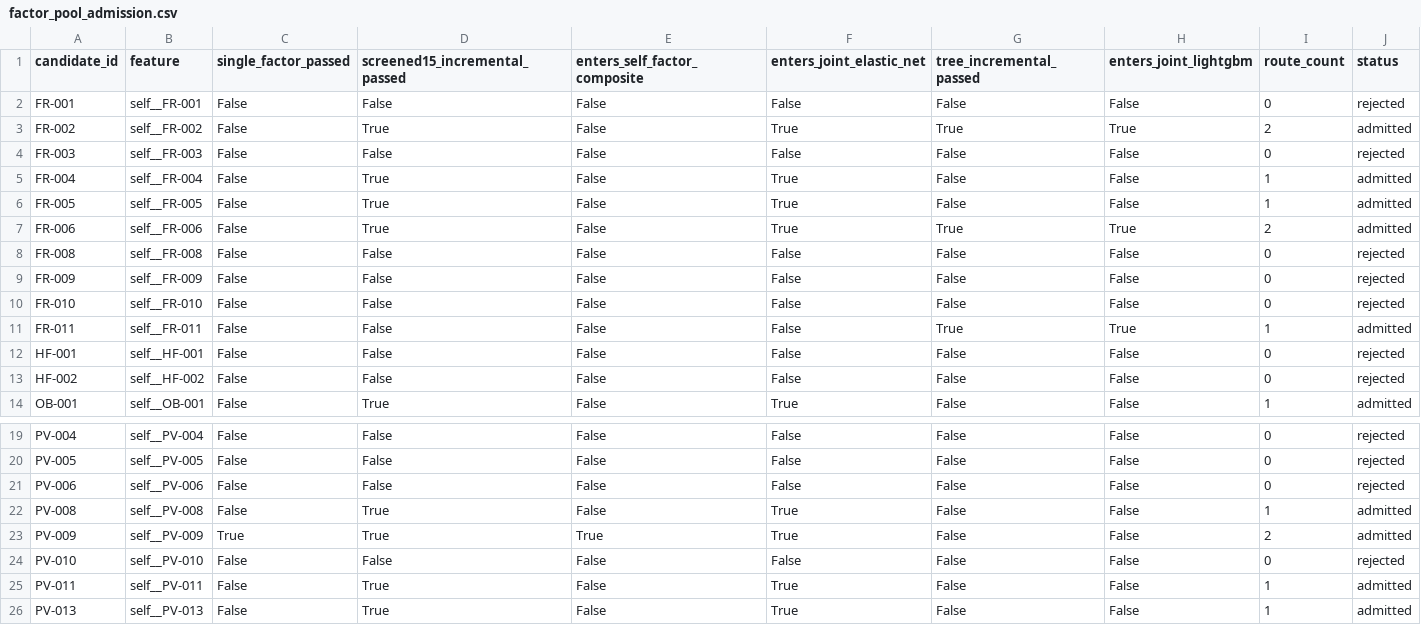
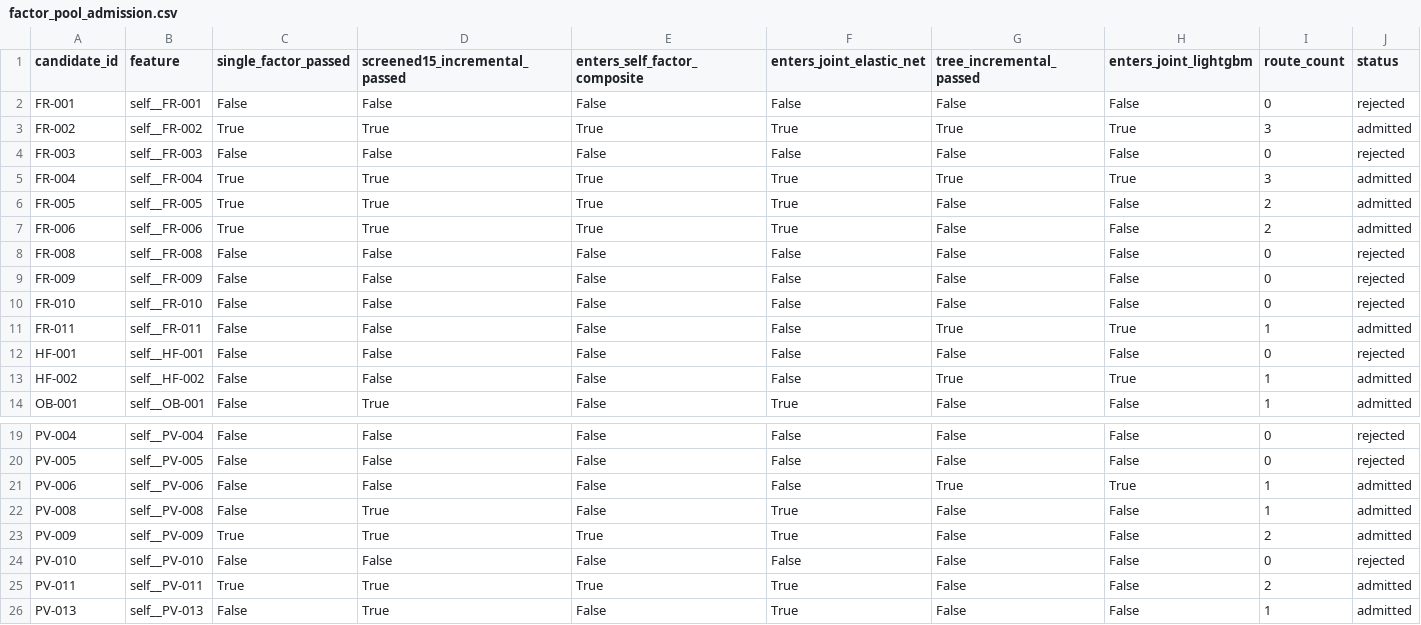
Before and after one commit to yeyeyuan23/bigquant, a CSV file: reports/factor_pool_admission.csv, drawn as a sheet; only a part is shown, gaps mark what is left out.

```diff
--- a/reports/factor_pool_admission.csv
+++ b/reports/factor_pool_admission.csv
@@ -2,7 +2,7 @@ candidate_id,feature,single_factor_passed,screened15_incremental_passed,enters_s
 FR-001,self__FR-001,False,False,False,False,False,False,0,rejected
-FR-002,self__FR-002,False,True,False,True,True,True,2,admitted
+FR-002,self__FR-002,True,True,True,True,True,True,3,admitted
 FR-003,self__FR-003,False,False,False,False,False,False,0,rejected
-FR-004,self__FR-004,False,True,False,True,False,False,1,admitted
-FR-005,self__FR-005,False,True,False,True,False,False,1,admitted
-FR-006,self__FR-006,False,True,False,True,True,True,2,admitted
+FR-004,self__FR-004,True,True,True,True,True,True,3,admitted
+FR-005,self__FR-005,True,True,True,True,False,False,2,admitted
+FR-006,self__FR-006,True,True,True,True,False,False,2,admitted
 FR-008,self__FR-008,False,False,False,False,False,False,0,rejected
@@ -12,3 +12,3 @@ FR-011,self__FR-011,False,False,False,False,True,True,1,admitted
 HF-001,self__HF-001,False,False,False,False,False,False,0,rejected
-HF-002,self__HF-002,False,False,False,False,False,False,0,rejected
+HF-002,self__HF-002,False,False,False,False,True,True,1,admitted
 OB-001,self__OB-001,False,True,False,True,False,False,1,admitted
@@ -20,3 +20,3 @@ PV-004,self__PV-004,False,False,False,False,False,False,0,rejected
 PV-005,self__PV-005,False,False,False,False,False,False,0,rejected
-PV-006,self__PV-006,False,False,False,False,False,False,0,rejected
+PV-006,self__PV-006,False,False,False,False,True,True,1,admitted
 PV-008,self__PV-008,False,True,False,True,False,False,1,admitted
@@ -24,3 +24,3 @@ PV-009,self__PV-009,True,True,True,True,False,False,2,admitted
 PV-010,self__PV-010,False,False,False,False,False,False,0,rejected
-PV-011,self__PV-011,False,True,False,True,False,False,1,admitted
+PV-011,self__PV-011,True,True,True,True,False,False,2,admitted
 PV-013,self__PV-013,False,True,False,True,False,False,1,admitted
```
Also changed, not shown: reports/factor_pool_incremental.csv, reports/first_round_technical.csv, 33 other files.
